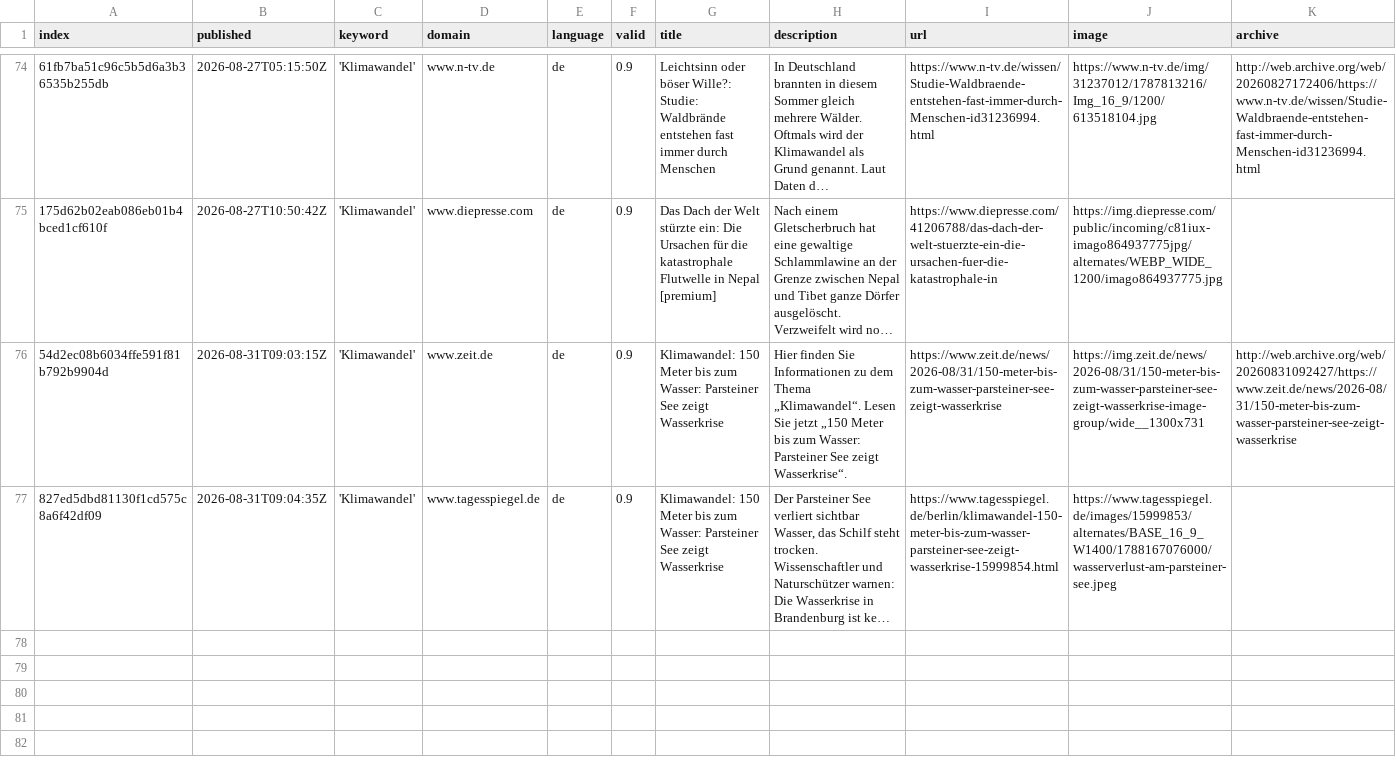
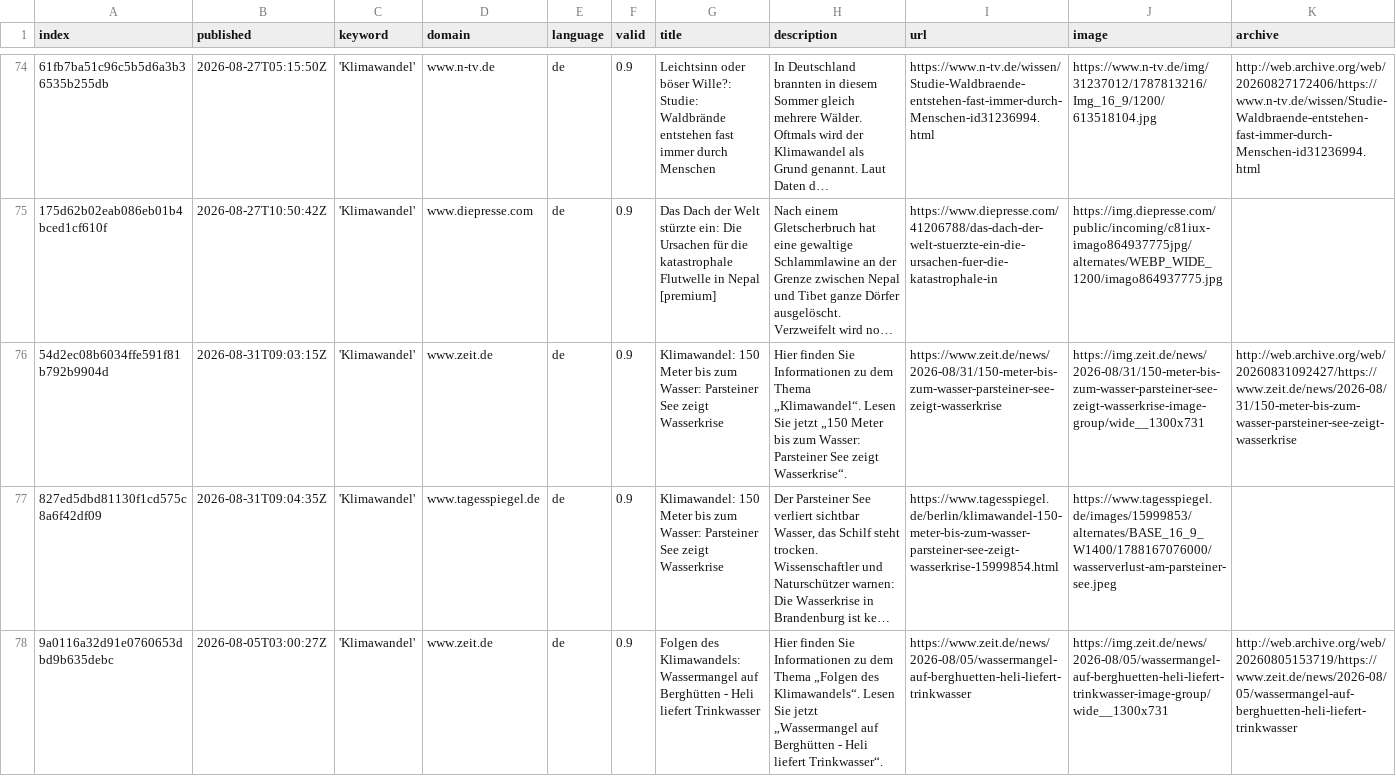
Before and after one commit to claba-news/climateIsComing, a CSV file: csv/news_2026_08.csv, drawn as a sheet; only a part is shown, gaps mark what is left out; long unchanged cells end in …; rows hold the shown columns only; the diff names each change by its address in the sheet, - before the commit and + after, or states it on an @@ line.

```diff
--- a/csv/news_2026_08.csv
+++ b/csv/news_2026_08.csv
+row 78: 9a0116a32d91e0760653dbd9b635debc | 2026-08-05T03:00:27Z | 'Klimawandel' | www.zeit.de | de | 0.9 | Folgen des Klimawandels: Wassermangel auf Berghütten - Heli liefert Trinkwasser | Hier finden Sie Informationen zu dem Thema „Folgen des Klimawandels“. Lesen Sie jetzt „Wassermangel auf Berghütten - Heli liefert Trinkwasser“. | https://www.zeit.de/news/2026-08/05/wassermangel-auf-berghuetten-heli-liefert-trinkwasser | https://img.zeit.de/news/2026-08/05/wassermangel-auf-berghuetten-heli-liefert-trinkwasser-image-group/wide__1300x731 | http://web.archive.org/web/20260805153719/https://www.zeit.de/news/2026-08/05/wassermangel-auf-berghuetten-heli-liefert-trinkwasser
```
Also changed, not shown: keywords.csv.
